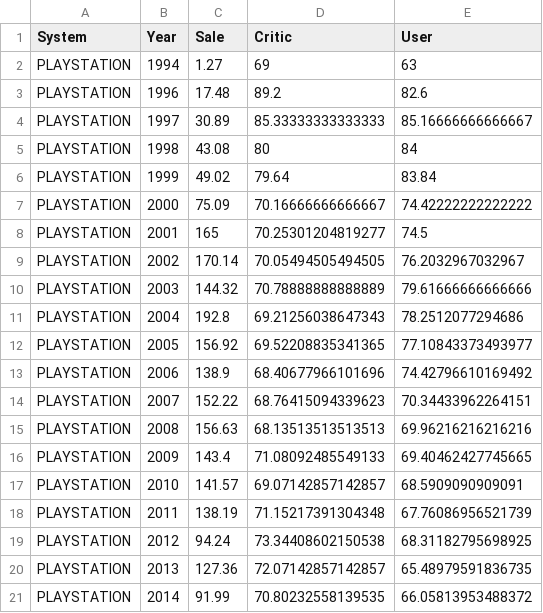
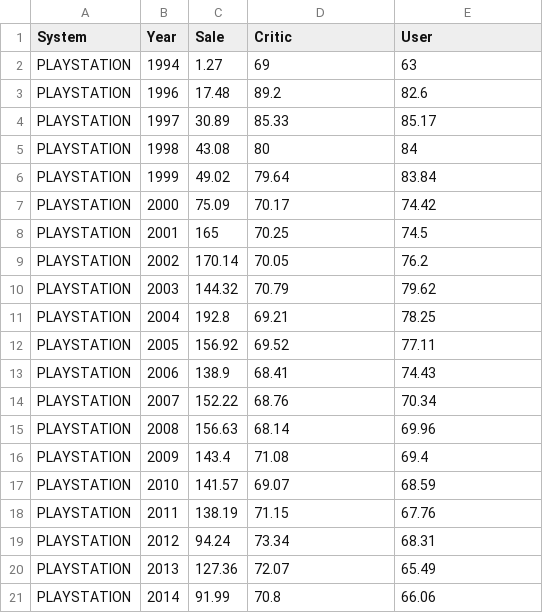
Before and after one commit to shaji1411/shaja.github.io, a CSV file: video_game_by_year.csv, drawn as a sheet; only a part is shown; the diff covers the shown part only.

Commit message:
Added User Score

```diff
--- a/video_game_by_year.csv
+++ b/video_game_by_year.csv
@@ -3,19 +3,19 @@ PLAYSTATION,1994,1.27,69,63
 PLAYSTATION,1996,17.48,89.2,82.6
-PLAYSTATION,1997,30.89,85.33333333333333,85.16666666666667
+PLAYSTATION,1997,30.89,85.33,85.17
 PLAYSTATION,1998,43.08,80,84
 PLAYSTATION,1999,49.02,79.64,83.84
-PLAYSTATION,2000,75.09,70.16666666666667,74.42222222222222
-PLAYSTATION,2001,165,70.25301204819277,74.5
-PLAYSTATION,2002,170.14,70.05494505494505,76.2032967032967
-PLAYSTATION,2003,144.32,70.78888888888889,79.61666666666666
-PLAYSTATION,2004,192.8,69.21256038647343,78.2512077294686
-PLAYSTATION,2005,156.92,69.52208835341365,77.10843373493977
-PLAYSTATION,2006,138.9,68.40677966101696,74.42796610169492
-PLAYSTATION,2007,152.22,68.76415094339623,70.34433962264151
-PLAYSTATION,2008,156.63,68.13513513513513,69.96216216216216
-PLAYSTATION,2009,143.4,71.08092485549133,69.40462427745665
-PLAYSTATION,2010,141.57,69.07142857142857,68.5909090909091
-PLAYSTATION,2011,138.19,71.15217391304348,67.76086956521739
-PLAYSTATION,2012,94.24,73.34408602150538,68.31182795698925
-PLAYSTATION,2013,127.36,72.07142857142857,65.48979591836735
-PLAYSTATION,2014,91.99,70.80232558139535,66.05813953488372
+PLAYSTATION,2000,75.09,70.17,74.42
+PLAYSTATION,2001,165,70.25,74.5
+PLAYSTATION,2002,170.14,70.05,76.2
+PLAYSTATION,2003,144.32,70.79,79.62
+PLAYSTATION,2004,192.8,69.21,78.25
+PLAYSTATION,2005,156.92,69.52,77.11
+PLAYSTATION,2006,138.9,68.41,74.43
+PLAYSTATION,2007,152.22,68.76,70.34
+PLAYSTATION,2008,156.63,68.14,69.96
+PLAYSTATION,2009,143.4,71.08,69.4
+PLAYSTATION,2010,141.57,69.07,68.59
+PLAYSTATION,2011,138.19,71.15,67.76
+PLAYSTATION,2012,94.24,73.34,68.31
+PLAYSTATION,2013,127.36,72.07,65.49
+PLAYSTATION,2014,91.99,70.8,66.06
```
Also changed, not shown: 1 added row, 1 removed row and 31 edited cells elsewhere in this file.
